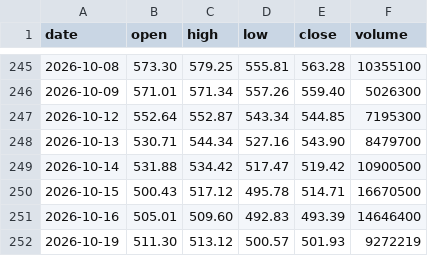
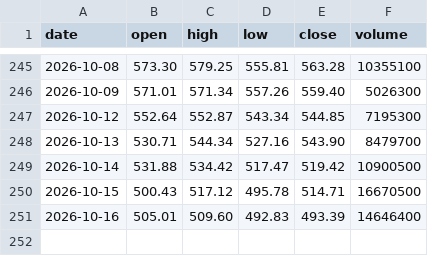
Before and after one commit to mannolmeok/investool, a CSV file: data/SOXX.csv, drawn as a sheet; only a part is shown, gaps mark what is left out.

```diff
--- a/data/SOXX.csv
+++ b/data/SOXX.csv
@@ -251,2 +251 @@ date,open,high,low,close,volume
 2026-10-16,505.01,509.60,492.83,493.39,14646400
-2026-10-19,511.30,513.12,500.57,501.93,9272219
```
Also changed, not shown: data/INFQ.csv, data/IONQ.csv, 11 other files.
